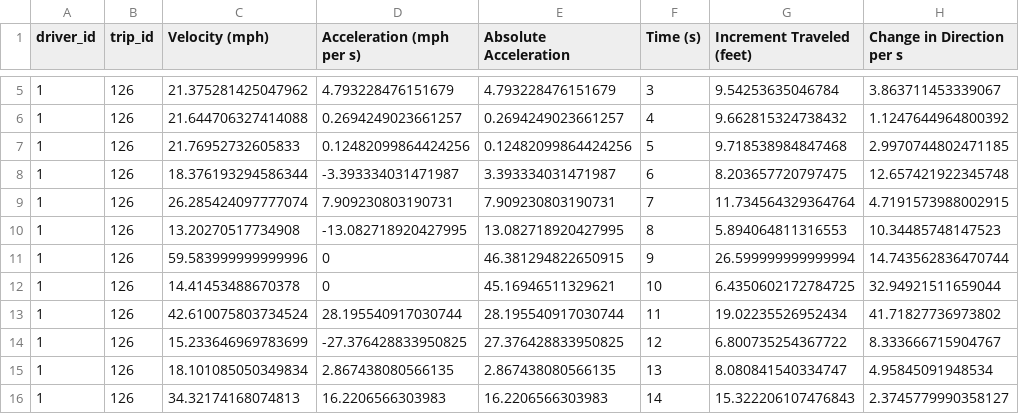
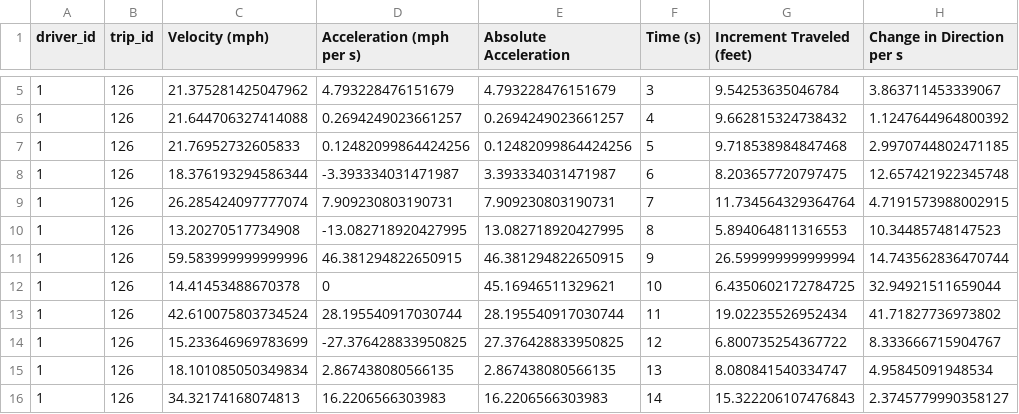
Before and after one commit to georgetown-analytics/skidmarks, a CSV file: bin/output/trip/1_126.csv, drawn as a sheet; only a part is shown, gaps mark what is left out; the diff names each change by its address in the sheet, - before the commit and + after, or states it on an @@ line.

```diff
--- a/bin/output/trip/1_126.csv
+++ b/bin/output/trip/1_126.csv
-D11 (Acceleration (mph per s)): 0
+D11 (Acceleration (mph per s)): 46.381294822650915
```
Also changed, not shown: bin/output/aggregate/1_86.csv, bin/output/trip/1_136.csv, 31 other files.
